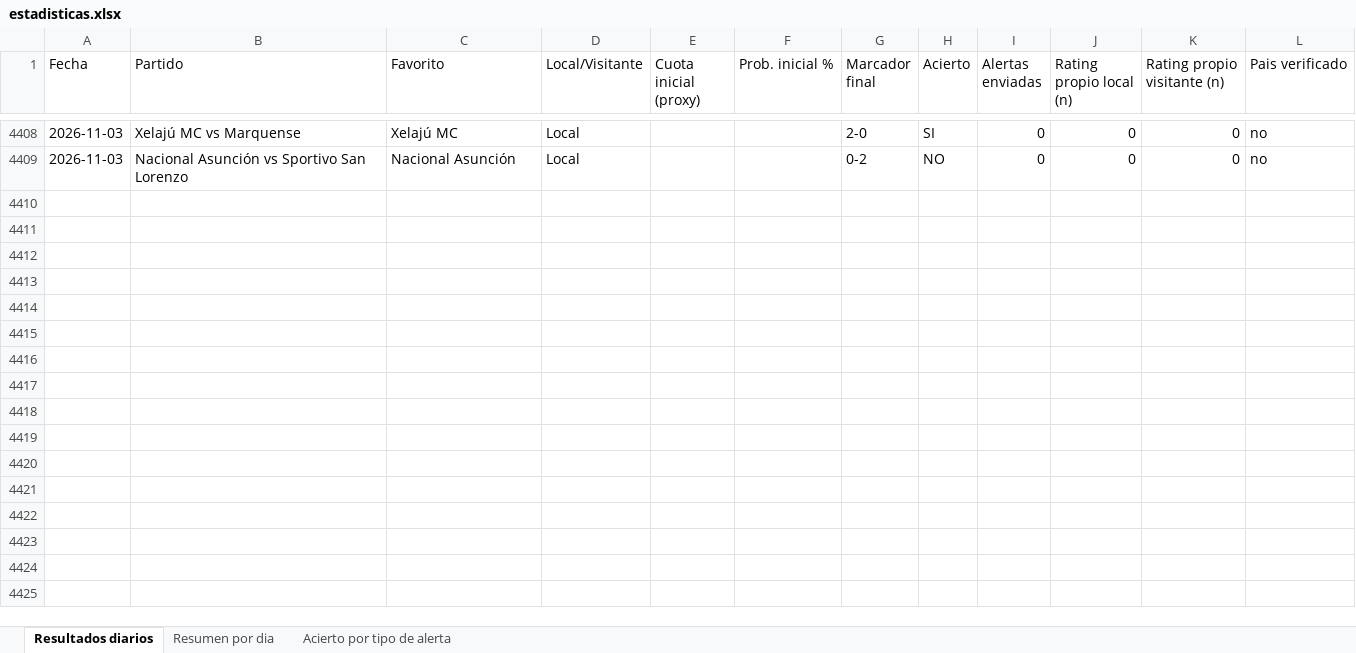
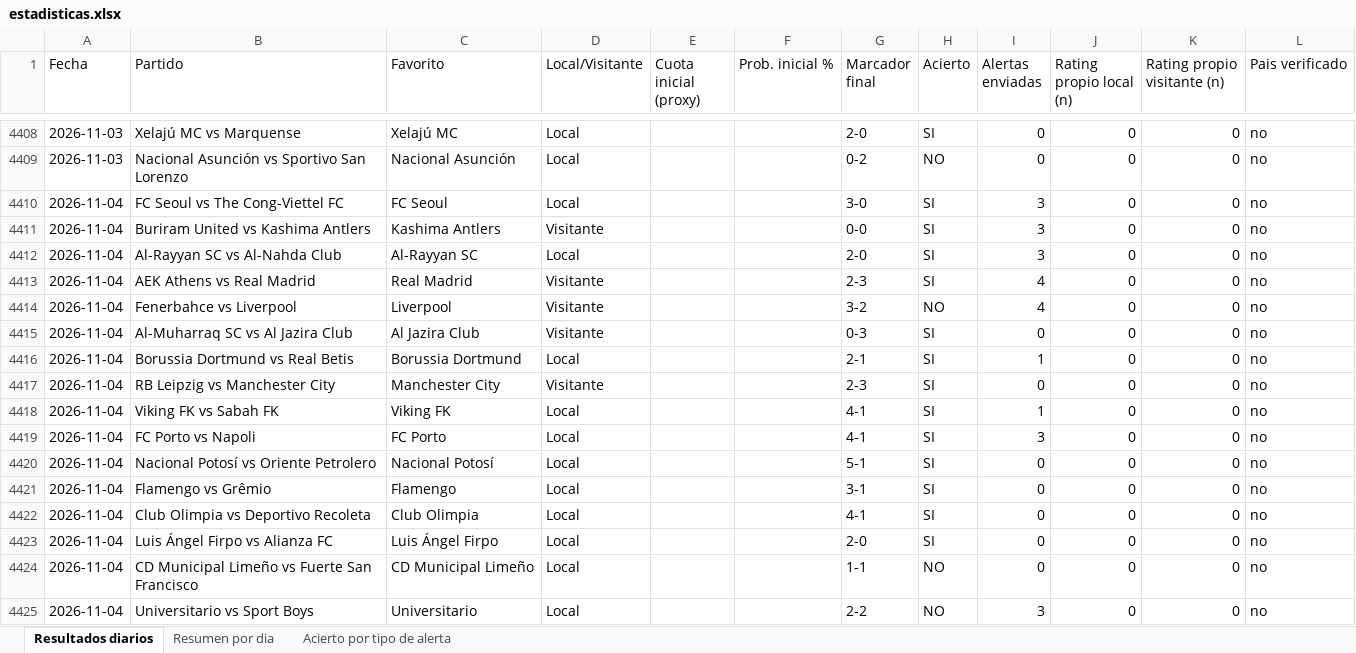
Before and after one commit to erikolivo/Mimoexcel, an Excel workbook: data/estadisticas.xlsx, sheet Resultados diarios, drawn as a sheet; only a part is shown, gaps mark what is left out; values as stored, in another font and other column widths than the file's, no borders; the diff names each change by its address in the sheet, - before the commit and + after, or states it on an @@ line.

```diff
--- a/data/estadisticas.xlsx (sheet Resultados diarios)
+++ b/data/estadisticas.xlsx (sheet Resultados diarios)
+row 4410: 2026-11-04 | FC Seoul vs The Cong-Viettel FC | FC Seoul | Local |  |  | 3-0 | SI | 3 | 0 | 0 | no
+row 4411: 2026-11-04 | Buriram United vs Kashima Antlers | Kashima Antlers | Visitante |  |  | 0-0 | SI | 3 | 0 | 0 | no
+row 4412: 2026-11-04 | Al-Rayyan SC vs Al-Nahda Club | Al-Rayyan SC | Local |  |  | 2-0 | SI | 3 | 0 | 0 | no
+row 4413: 2026-11-04 | AEK Athens vs Real Madrid | Real Madrid | Visitante |  |  | 2-3 | SI | 4 | 0 | 0 | no
+row 4414: 2026-11-04 | Fenerbahce vs Liverpool | Liverpool | Visitante |  |  | 3-2 | NO | 4 | 0 | 0 | no
+row 4415: 2026-11-04 | Al-Muharraq SC vs Al Jazira Club | Al Jazira Club | Visitante |  |  | 0-3 | SI | 0 | 0 | 0 | no
+row 4416: 2026-11-04 | Borussia Dortmund vs Real Betis | Borussia Dortmund | Local |  |  | 2-1 | SI | 1 | 0 | 0 | no
+row 4417: 2026-11-04 | RB Leipzig vs Manchester City | Manchester City | Visitante |  |  | 2-3 | SI | 0 | 0 | 0 | no
+row 4418: 2026-11-04 | Viking FK vs Sabah FK | Viking FK | Local |  |  | 4-1 | SI | 1 | 0 | 0 | no
+row 4419: 2026-11-04 | FC Porto vs Napoli | FC Porto | Local |  |  | 4-1 | SI | 3 | 0 | 0 | no
+row 4420: 2026-11-04 | Nacional Potosí vs Oriente Petrolero | Nacional Potosí | Local |  |  | 5-1 | SI | 0 | 0 | 0 | no
+row 4421: 2026-11-04 | Flamengo vs Grêmio | Flamengo | Local |  |  | 3-1 | SI | 0 | 0 | 0 | no
+row 4422: 2026-11-04 | Club Olimpia vs Deportivo Recoleta | Club Olimpia | Local |  |  | 4-1 | SI | 0 | 0 | 0 | no
+row 4423: 2026-11-04 | Luis Ángel Firpo vs Alianza FC | Luis Ángel Firpo | Local |  |  | 2-0 | SI | 0 | 0 | 0 | no
+row 4424: 2026-11-04 | CD Municipal Limeño vs Fuerte San Francisco | CD Municipal Limeño | Local |  |  | 1-1 | NO | 0 | 0 | 0 | no
+row 4425: 2026-11-04 | Universitario vs Sport Boys | Universitario | Local |  |  | 2-2 | NO | 3 | 0 | 0 | no
```
Also changed, not shown: sheet Acierto por tipo de alerta, sheet Resumen por dia, 8 other files.
